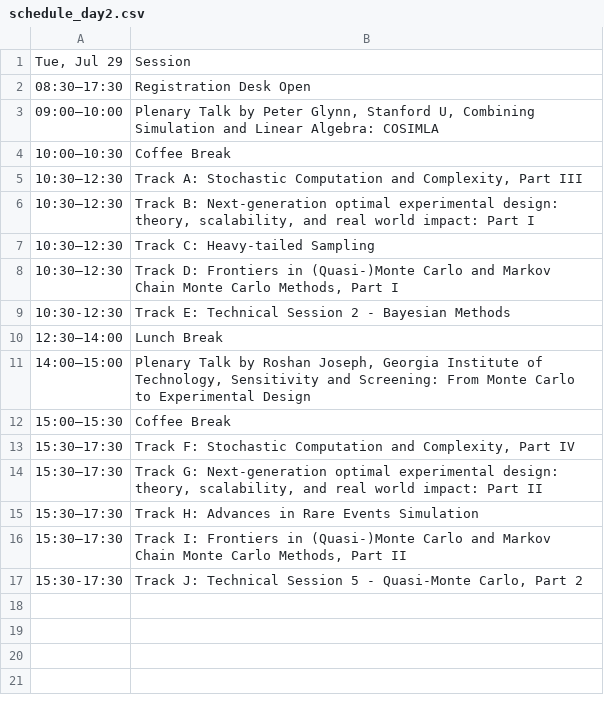
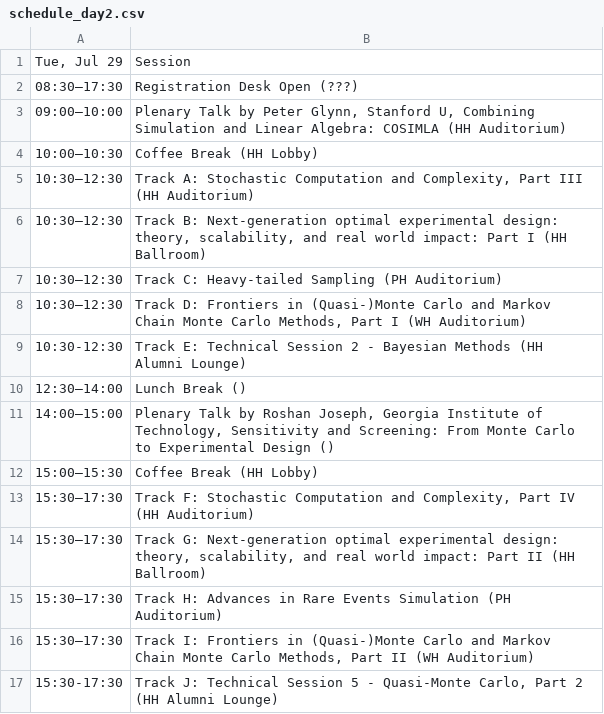
Before and after one commit to fjhickernell/MCM-2025-Program, a CSV file: preprocess/interim/schedule_day2.csv, drawn as a sheet.

```diff
--- a/preprocess/interim/schedule_day2.csv
+++ b/preprocess/interim/schedule_day2.csv
@@ -1,17 +1,17 @@
 "Tue, Jul 29","Session"
-"08:30–17:30","Registration Desk Open"
-"09:00–10:00","Plenary Talk by Peter Glynn, Stanford U, Combining Simulation and Linear Algebra: COSIMLA"
-"10:00–10:30","Coffee Break"
-"10:30–12:30","Track A: Stochastic Computation and Complexity, Part III"
-"10:30–12:30","Track B: Next-generation optimal experimental design: theory, scalability, and real world impact: Part I"
-"10:30–12:30","Track C: Heavy-tailed Sampling"
-"10:30–12:30","Track D: Frontiers in (Quasi-)Monte Carlo and Markov Chain Monte Carlo Methods, Part I"
-"10:30-12:30","Track E: Technical Session 2 - Bayesian Methods"
-"12:30–14:00","Lunch Break"
-"14:00–15:00","Plenary Talk by Roshan Joseph, Georgia Institute of Technology, Sensitivity and Screening: From Monte Carlo to Experimental Design"
-"15:00–15:30","Coffee Break"
-"15:30–17:30","Track F: Stochastic Computation and Complexity, Part IV"
-"15:30–17:30","Track G: Next-generation optimal experimental design: theory, scalability, and real world impact: Part II"
-"15:30–17:30","Track H: Advances in Rare Events Simulation"
-"15:30–17:30","Track I: Frontiers in (Quasi-)Monte Carlo and Markov Chain Monte Carlo Methods, Part II"
-"15:30-17:30","Track J: Technical Session 5 - Quasi-Monte Carlo, Part 2"
+"08:30–17:30","Registration Desk Open (???)"
+"09:00–10:00","Plenary Talk by Peter Glynn, Stanford U, Combining Simulation and Linear Algebra: COSIMLA (HH Auditorium)"
+"10:00–10:30","Coffee Break (HH Lobby)"
+"10:30–12:30","Track A: Stochastic Computation and Complexity, Part III (HH Auditorium)"
+"10:30–12:30","Track B: Next-generation optimal experimental design: theory, scalability, and real world impact: Part I (HH Ballroom)"
+"10:30–12:30","Track C: Heavy-tailed Sampling (PH Auditorium)"
+"10:30–12:30","Track D: Frontiers in (Quasi-)Monte Carlo and Markov Chain Monte Carlo Methods, Part I (WH Auditorium)"
+"10:30-12:30","Track E: Technical Session 2 - Bayesian Methods (HH Alumni Lounge)"
+"12:30–14:00","Lunch Break ()"
+"14:00–15:00","Plenary Talk by Roshan Joseph, Georgia Institute of Technology, Sensitivity and Screening: From Monte Carlo to Experimental Design ()"
+"15:00–15:30","Coffee Break (HH Lobby)"
+"15:30–17:30","Track F: Stochastic Computation and Complexity, Part IV (HH Auditorium)"
+"15:30–17:30","Track G: Next-generation optimal experimental design: theory, scalability, and real world impact: Part II (HH Ballroom)"
+"15:30–17:30","Track H: Advances in Rare Events Simulation (PH Auditorium)"
+"15:30–17:30","Track I: Frontiers in (Quasi-)Monte Carlo and Markov Chain Monte Carlo Methods, Part II (WH Auditorium)"
+"15:30-17:30","Track J: Technical Session 5 - Quasi-Monte Carlo, Part 2 (HH Alumni Lounge)"
```
Also changed, not shown: preprocess/interim/schedule_day1.csv, preprocess/interim/schedule_day3.csv, 7 other files.
